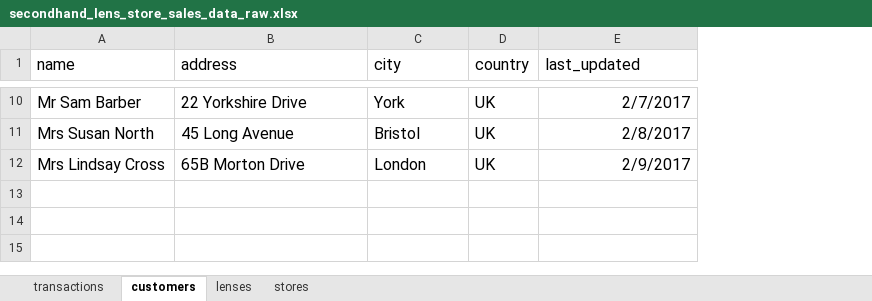
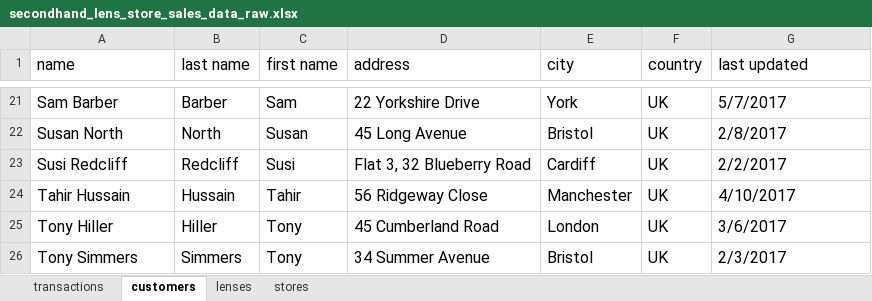
Before and after one commit to jporeilly/Partner-Workshop, an Excel workbook: 1_RAW/data/secondhand_lens_store_sales_data_raw.xlsx, sheet customers, drawn as a sheet; only a part is shown, gaps mark what is left out; values as stored, in another font and other column widths than the file's, no borders; addresses are those after the commit; the diff covers the shown part only; the diff names each change by its address in the sheet, - before the commit and + after, or states it on an @@ line.

```diff
--- a/1_RAW/data/secondhand_lens_store_sales_data_raw.xlsx (sheet customers)
+++ b/1_RAW/data/secondhand_lens_store_sales_data_raw.xlsx (sheet customers)
+column B (last name), rows 21-22: Barber | North; row 25: Hiller
+column C (first name), rows 21-22: Sam | Susan; row 25: Tony
-G1: last_updated
+G1: last updated
-A21 (name): Mr Sam Barber
+A21 (name): Sam Barber
-G21 (last updated): 2/7/2017
+G21 (last updated): 5/7/2017
-G21:G22 alignment: right
+G21:G22 alignment: left
-A22 (name): Mrs Susan North
+A22 (name): Susan North
+row 23: Susi Redcliff | Redcliff | Susi | Flat 3, 32 Blueberry Road | Cardiff | UK | 2/2/2017
+row 24: Tahir Hussain | Hussain | Tahir | 56 Ridgeway Close | Manchester | UK | 4/10/2017
-A25 (name): Mrs Lindsay Cross
+A25 (name): Tony Hiller
-D25 (address): 65B Morton Drive
+D25 (address): 45 Cumberland Road
-G25 (last updated): 2/9/2017
+G25 (last updated): 3/6/2017
-G25 alignment: right
+G25 alignment: left
+row 26: Tony Simmers | Simmers | Tony | 34 Summer Avenue | Bristol | UK | 2/3/2017
```
Also changed, not shown: 16 added rows, 5 removed rows, 4 edited cells and cell formats elsewhere in this sheet, sheet transactions, sheet stores, sheet lenses, 19 other files.
